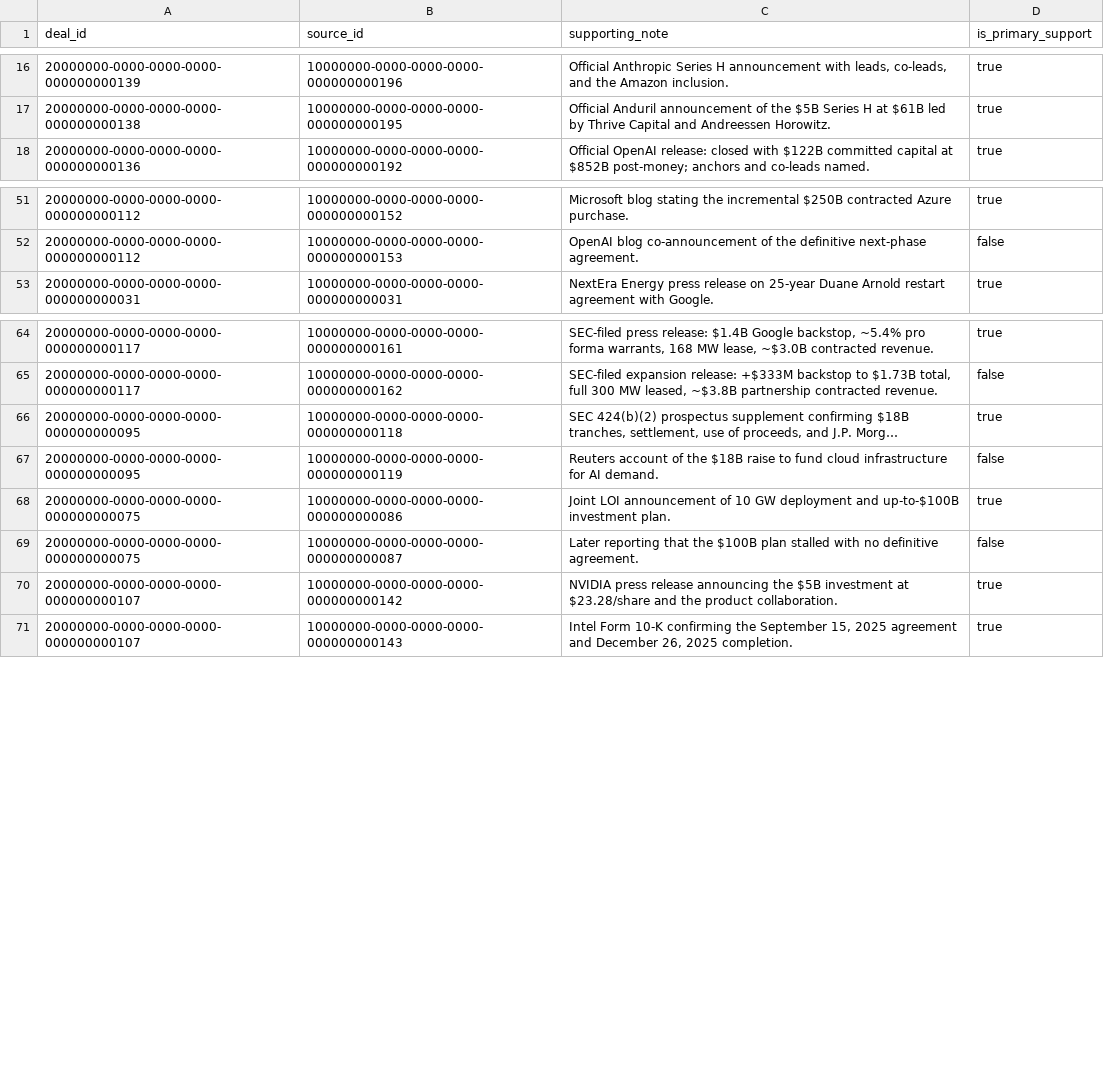
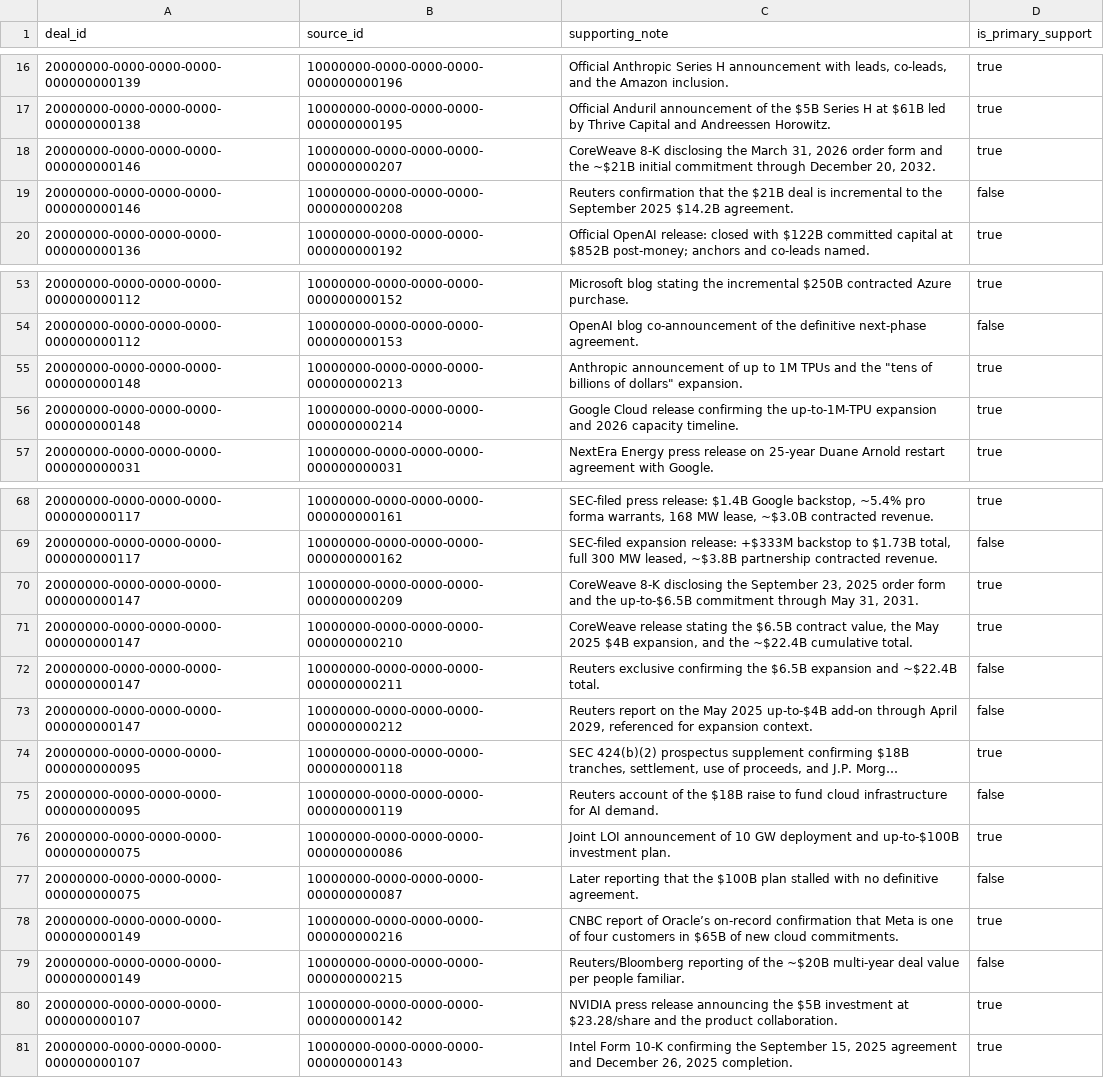
Before and after one commit to 1khvled/AICAPITALTRACKER, a CSV file: supabase/export/deal_sources.csv, drawn as a sheet; only a part is shown, gaps mark what is left out; long unchanged cells end in …; the diff names each change by its address in the sheet, - before the commit and + after, or states it on an @@ line.

```diff
--- a/supabase/export/deal_sources.csv
+++ b/supabase/export/deal_sources.csv
+row 18: 20000000-0000-0000-0000-000000000146 | 10000000-0000-0000-0000-000000000207 | CoreWeave 8-K disclosing the March 31, 2026 order form and the ~$21B initial commitment through December 20, 2032. | true
+row 19: 20000000-0000-0000-0000-000000000146 | 10000000-0000-0000-0000-000000000208 | Reuters confirmation that the $21B deal is incremental to the September 2025 $14.2B agreement. | false
+row 55: 20000000-0000-0000-0000-000000000148 | 10000000-0000-0000-0000-000000000213 | Anthropic announcement of up to 1M TPUs and the "tens of billions of dollars" expansion. | true
+row 56: 20000000-0000-0000-0000-000000000148 | 10000000-0000-0000-0000-000000000214 | Google Cloud release confirming the up-to-1M-TPU expansion and 2026 capacity timeline. | true
+row 70: 20000000-0000-0000-0000-000000000147 | 10000000-0000-0000-0000-000000000209 | CoreWeave 8-K disclosing the September 23, 2025 order form and the up-to-$6.5B commitment through May 31, 2031. | true
+row 71: 20000000-0000-0000-0000-000000000147 | 10000000-0000-0000-0000-000000000210 | CoreWeave release stating the $6.5B contract value, the May 2025 $4B expansion, and the ~$22.4B cumulative total. | true
+row 72: 20000000-0000-0000-0000-000000000147 | 10000000-0000-0000-0000-000000000211 | Reuters exclusive confirming the $6.5B expansion and ~$22.4B total. | false
+row 73: 20000000-0000-0000-0000-000000000147 | 10000000-0000-0000-0000-000000000212 | Reuters report on the May 2025 up-to-$4B add-on through April 2029, referenced for expansion context. | false
+row 78: 20000000-0000-0000-0000-000000000149 | 10000000-0000-0000-0000-000000000216 | CNBC report of Oracle’s on-record confirmation that Meta is one of four customers in $65B of new cloud commitments. | true
+row 79: 20000000-0000-0000-0000-000000000149 | 10000000-0000-0000-0000-000000000215 | Reuters/Bloomberg reporting of the ~$20B multi-year deal value per people familiar. | false
```
Also changed, not shown: supabase/export/deal_parties.csv, supabase/export/relationship_sources.csv, 5 other files.
